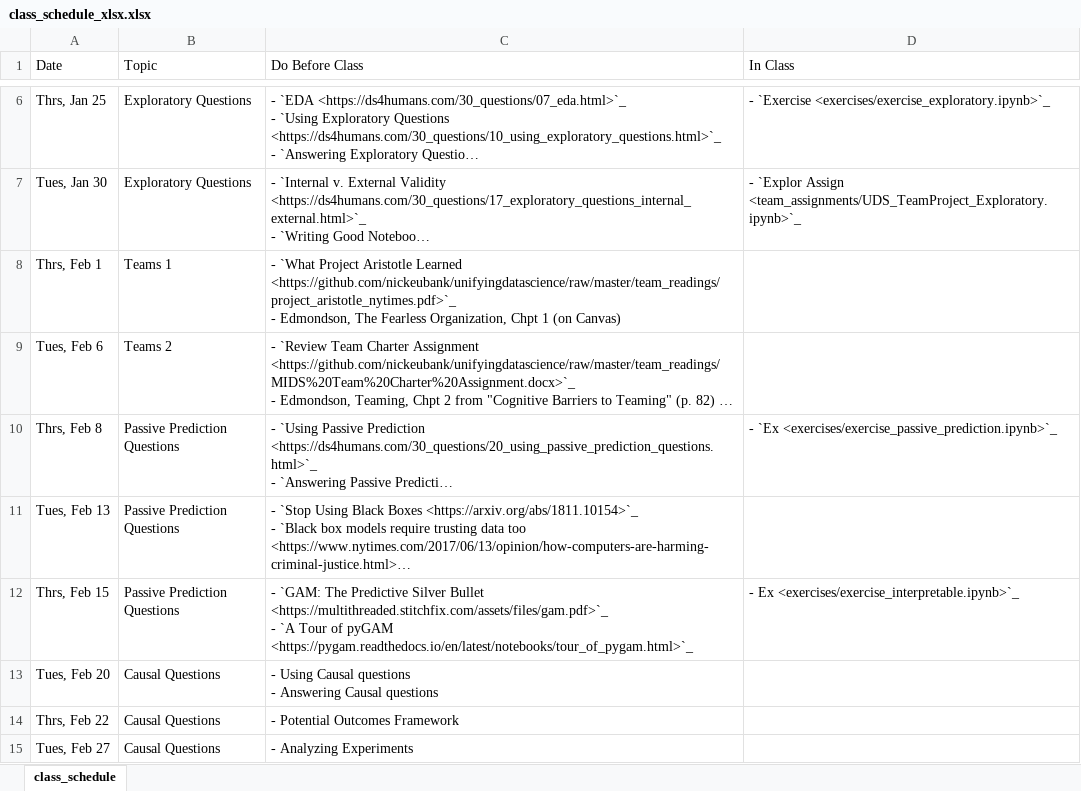
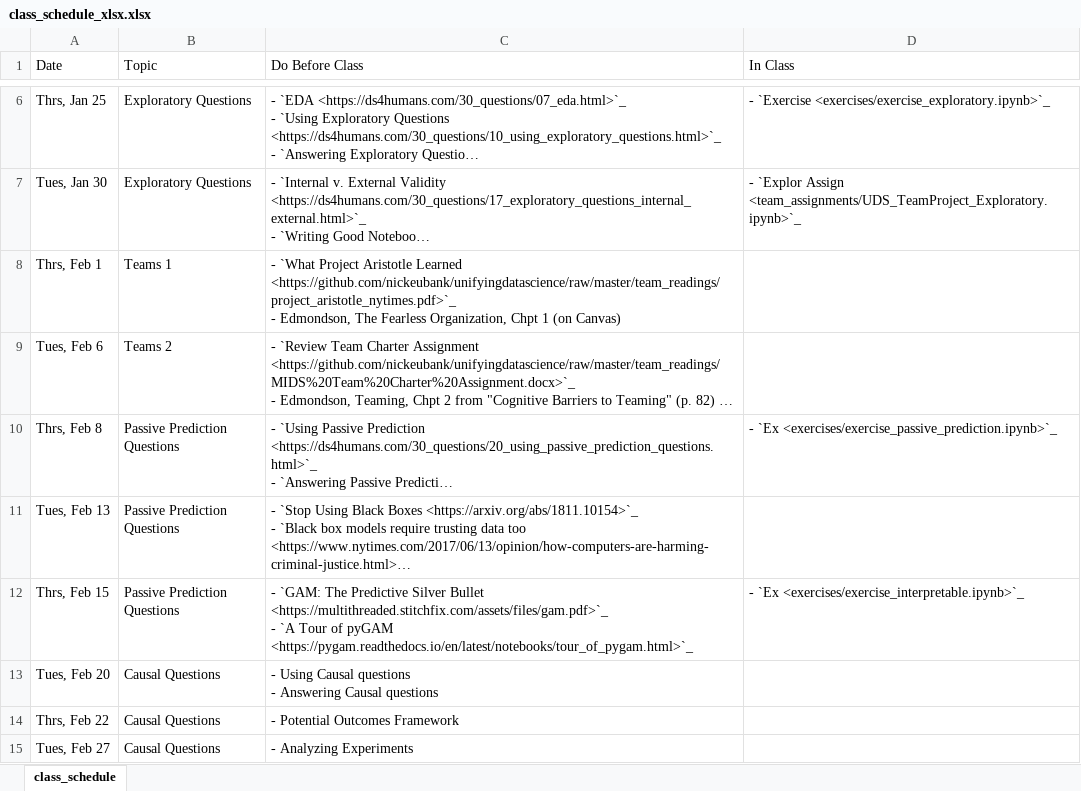
Before and after one commit to nickeubank/unifyingdatascience, an Excel workbook: source/class_schedule_xlsx.xlsx, sheet class_schedule, drawn as a sheet; only a part is shown, gaps mark what is left out; long unchanged cells end in …; values as stored, in another font and other column widths than the file's, no borders; the diff names each change by its address in the sheet, - before the commit and + after, or states it on an @@ line.

```diff
--- a/source/class_schedule_xlsx.xlsx (sheet class_schedule)
+++ b/source/class_schedule_xlsx.xlsx (sheet class_schedule)
-D12 (In Class): - Ex <exercises/exercise_interpretable.ipynb>`_
+D12 (In Class): - `Ex <exercises/exercise_interpretable.ipynb>`_
```
Also changed, not shown: 5 other files.
